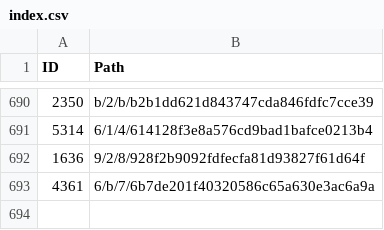
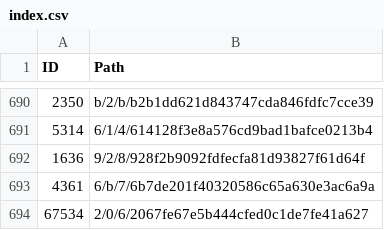
Before and after one commit to derockit/Project-Gutenberg, a CSV file: index.csv, drawn as a sheet; only a part is shown, gaps mark what is left out.

```diff
--- a/index.csv
+++ b/index.csv
@@ -693 +693,2 @@ ID,Path
 4361,6/b/7/6b7de201f40320586c65a630e3ac6a9a
+67534,2/0/6/2067fe67e5b444cfed0c1de7fe41a627
```
Also changed, not shown: 5 other files.
